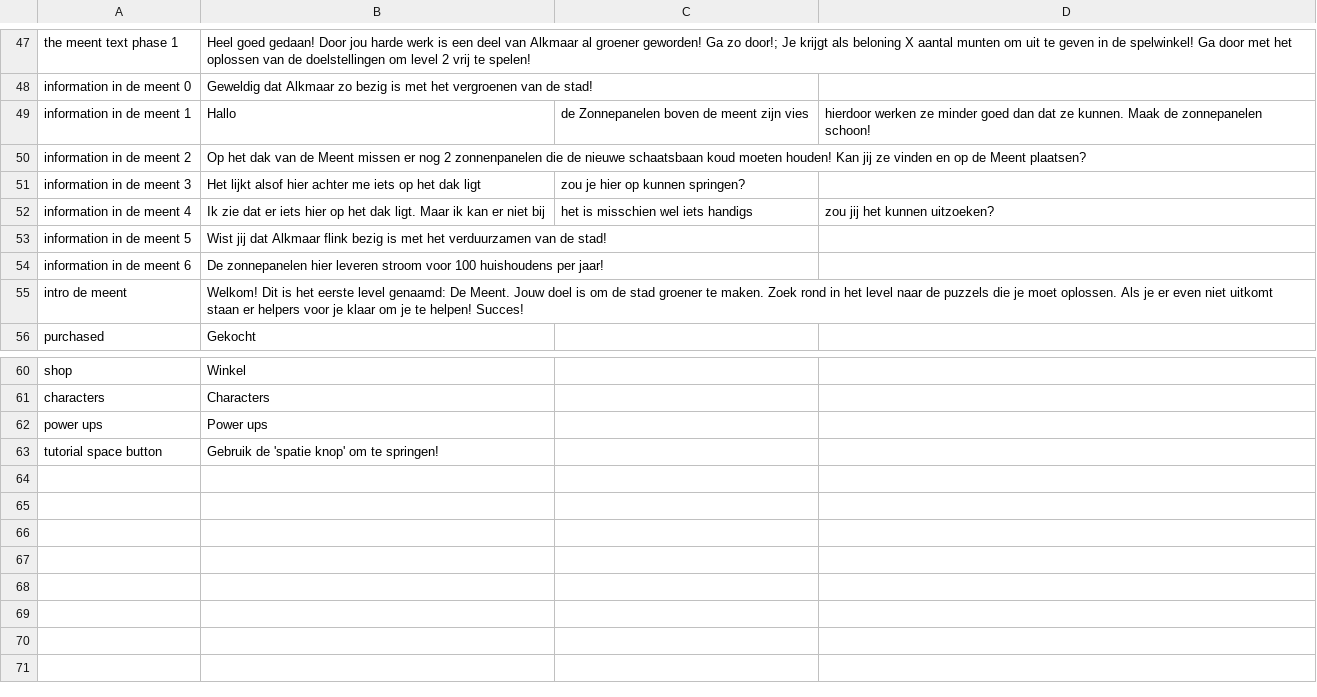
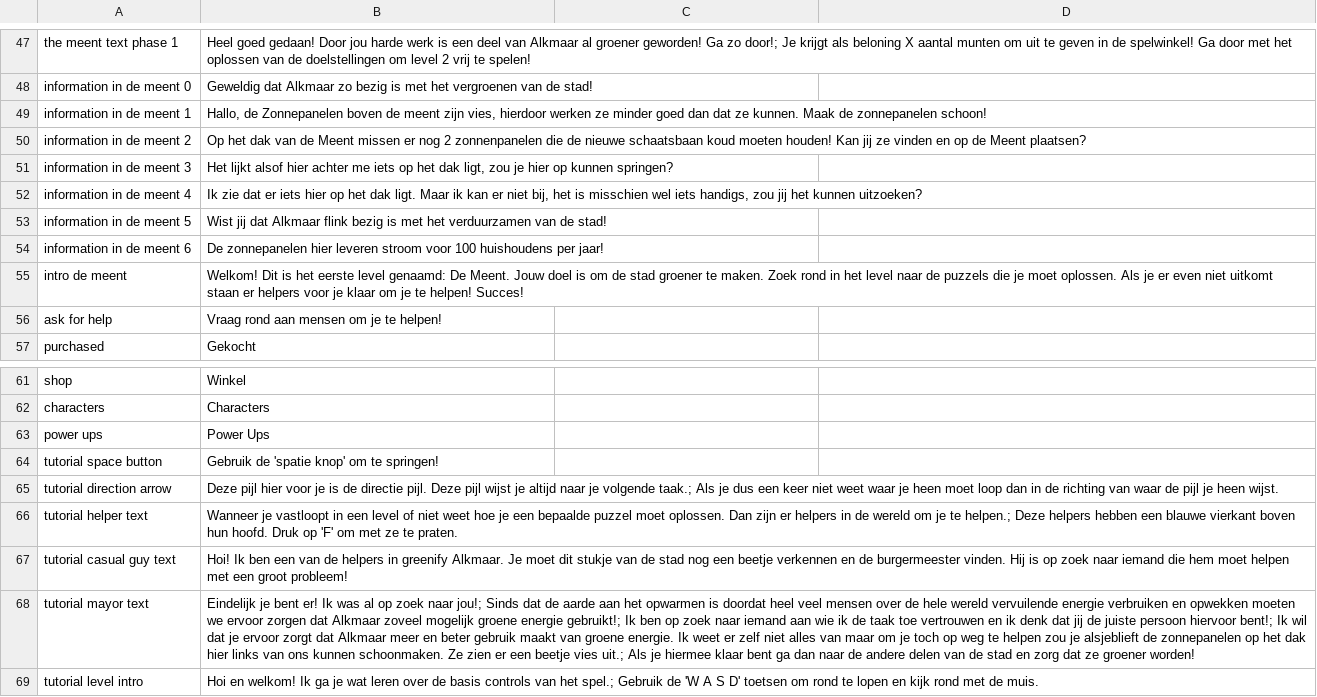
Before and after one commit to roycruiming/greenifyAlkmaar, a CSV file: Basic movement/Assets/Resources/TranslationFiles/Languages/nederlands.csv, drawn as a sheet; only a part is shown, gaps mark what is left out; addresses are those after the commit; the diff names each change by its address in the sheet, - before the commit and + after, or states it on an @@ line.

Commit message:
Added context and more improvements to the tutorial level

```diff
--- a/Basic movement/Assets/Resources/TranslationFiles/Languages/nederlands.csv
+++ b/Basic movement/Assets/Resources/TranslationFiles/Languages/nederlands.csv
-B49: Hallo
+B49: Hallo, de Zonnepanelen boven de meent zijn vies, hierdoor werken ze minder goed dan dat ze kunnen. Maak de zonnepanelen schoon!
-C49: de Zonnepanelen boven de meent zijn vies
+C49: (empty)
-D49: hierdoor werken ze minder goed dan dat ze kunnen. Maak de zonnepanelen schoon!
+D49: (empty)
-B51: …het dak ligt
+B51: …het dak ligt, zou je hier op kunnen springen?
-C51: zou je hier op kunnen springen?
+C51: (empty)
-B52: …er niet bij
+B52: …er niet bij, het is misschien wel iets handigs, zou jij het kunnen uitzoeken?
-C52: het is misschien wel iets handigs
+C52: (empty)
-D52: zou jij het kunnen uitzoeken?
+D52: (empty)
+row 56: ask for help | Vraag rond aan mensen om je te helpen!
-B63: Power ups
+B63: Power Ups
+row 65: tutorial direction arrow | Deze pijl hier voor je is de directie pijl. Deze pijl wijst je altijd naar je volgende taak.; Als je dus een keer niet weet waar je heen moet loop dan in de richting van waar de pijl je heen wijst.
+row 66: tutorial helper text | Wanneer je vastloopt in een level of niet weet hoe je een bepaalde puzzel moet oplossen. Dan zijn er helpers in de wereld om je te helpen.; Deze helpers hebben een blauwe vierkant boven hun hoofd. Druk op 'F' om met ze te praten.
+row 67: tutorial casual guy text | Hoi! Ik ben een van de helpers in greenify Alkmaar. Je moet dit stukje van de stad nog een beetje verkennen en de burgermeester vinden. Hij is op zoek naar iemand die hem moet helpen met een groot probleem!
+row 68: tutorial mayor text | Eindelijk je bent er! Ik was al op zoek naar jou!; Sinds dat de aarde aan het opwarmen is doordat heel veel mensen over de hele wereld vervuilende energie verbruiken en opwekken moeten we ervoor zorgen dat Alkmaar zoveel mogelijk groene energie gebruikt!; Ik ben op zoek naar iemand aan wie ik de taak toe vertrouwen en ik denk dat jij de juiste persoon hiervoor bent!; Ik wil dat je ervoor zorgt dat Alkmaar meer en beter gebruik maakt van groene energie. Ik weet er zelf niet alles van maar om je toch op weg te helpen zou je alsjeblieft de zonnepanelen op het dak hier links van ons kunnen schoonmaken. Ze zien er een beetje vies uit.; Als je hiermee klaar bent ga dan naar de andere delen van de stad en zorg dat ze groener worden!
+row 69: tutorial level intro | Hoi en welkom! Ik ga je wat leren over de basis controls van het spel.; Gebruik de 'W A S D' toetsen om rond te lopen en kijk rond met de muis.
```
Also changed, not shown: Basic movement/Assets/Resources/TranslationFiles/Languages/english.csv, Basic movement/Assets/Resources/TranslationFiles/translation_keys.csv, 6 other files.
